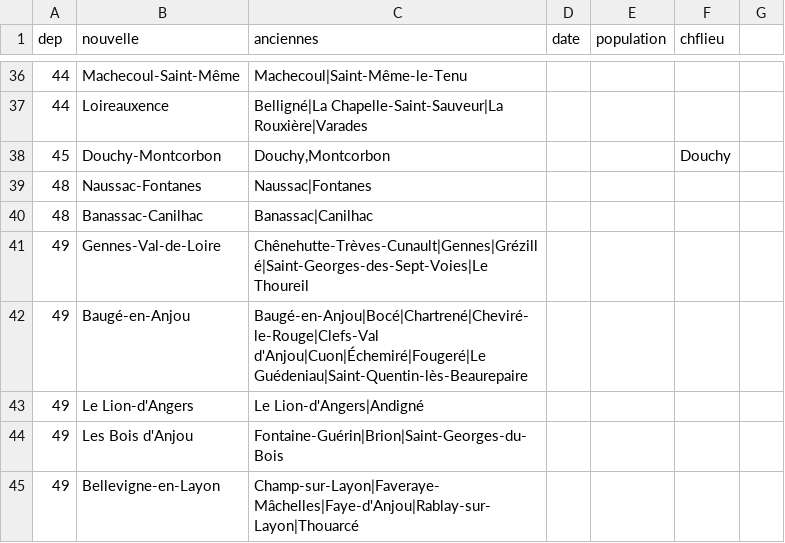
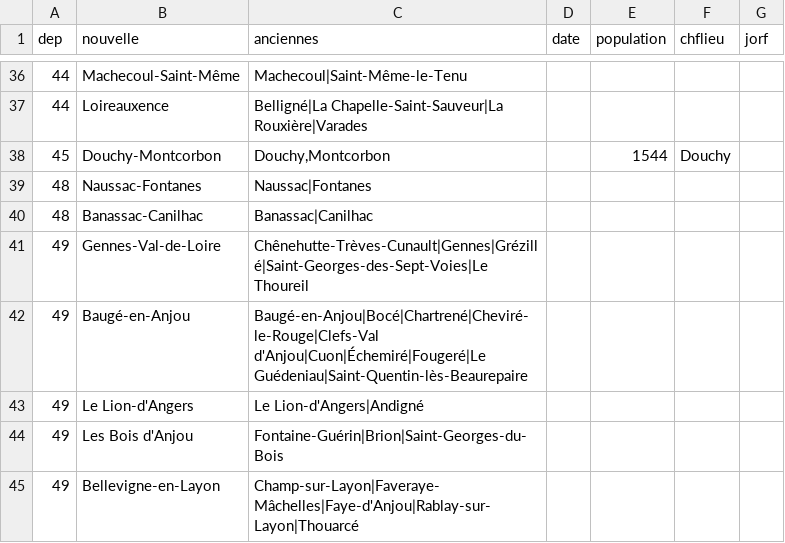
Before and after one commit to cquest/fusion-communes, a CSV file: fusion.csv, drawn as a sheet; only a part is shown, gaps mark what is left out; the diff covers the shown part only.

```diff
--- a/fusion.csv
+++ b/fusion.csv
@@ -1 +1 @@
-dep,nouvelle,anciennes,date,population,chflieu
+dep,nouvelle,anciennes,date,population,chflieu,jorf
@@ -38 +38 @@ dep,nouvelle,anciennes,date,population,chflieu
-45,Douchy-Montcorbon,"Douchy,Montcorbon",,,Douchy
+45,Douchy-Montcorbon,"Douchy,Montcorbon",,1544,Douchy,
```
Also changed, not shown: 3 added rows and 18 edited cells elsewhere in this file.
